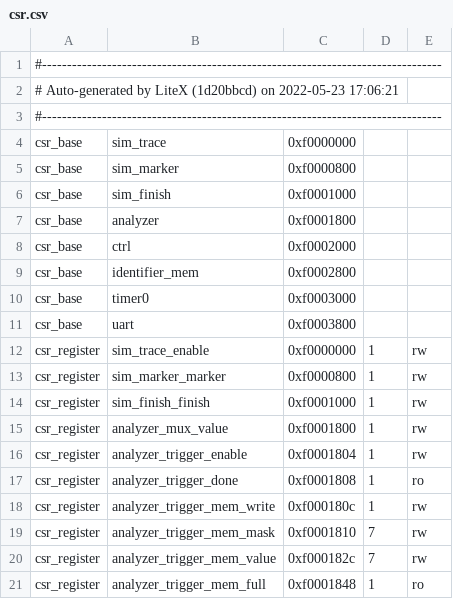
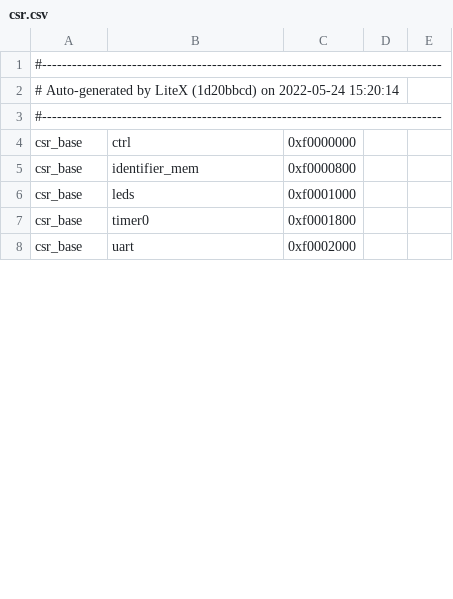
Before and after one commit to semify-eda/waveform-generator, a CSV file: fpga/ulx3s/soc/csr.csv, drawn as a sheet; only a part is shown; the diff covers the shown part only.

```diff
--- a/fpga/ulx3s/soc/csr.csv
+++ b/fpga/ulx3s/soc/csr.csv
@@ -1,21 +1,8 @@
 #--------------------------------------------------------------------------------
-# Auto-generated by LiteX (1d20bbcd) on 2022-05-23 17:06:21
+# Auto-generated by LiteX (1d20bbcd) on 2022-05-24 15:20:14
 #--------------------------------------------------------------------------------
-csr_base,sim_trace,0xf0000000,,
-csr_base,sim_marker,0xf0000800,,
-csr_base,sim_finish,0xf0001000,,
-csr_base,analyzer,0xf0001800,,
-csr_base,ctrl,0xf0002000,,
-csr_base,identifier_mem,0xf0002800,,
-csr_base,timer0,0xf0003000,,
-csr_base,uart,0xf0003800,,
-csr_register,sim_trace_enable,0xf0000000,1,rw
-csr_register,sim_marker_marker,0xf0000800,1,rw
-csr_register,sim_finish_finish,0xf0001000,1,rw
-csr_register,analyzer_mux_value,0xf0001800,1,rw
-csr_register,analyzer_trigger_enable,0xf0001804,1,rw
-csr_register,analyzer_trigger_done,0xf0001808,1,ro
-csr_register,analyzer_trigger_mem_write,0xf000180c,1,rw
-csr_register,analyzer_trigger_mem_mask,0xf0001810,7,rw
-csr_register,analyzer_trigger_mem_value,0xf000182c,7,rw
-csr_register,analyzer_trigger_mem_full,0xf0001848,1,ro
+csr_base,ctrl,0xf0000000,,
+csr_base,identifier_mem,0xf0000800,,
+csr_base,leds,0xf0001000,,
+csr_base,timer0,0xf0001800,,
+csr_base,uart,0xf0002000,,
```
Also changed, not shown: 1 added row, 7 removed rows and 20 edited cells elsewhere in this file, 20 other files.
